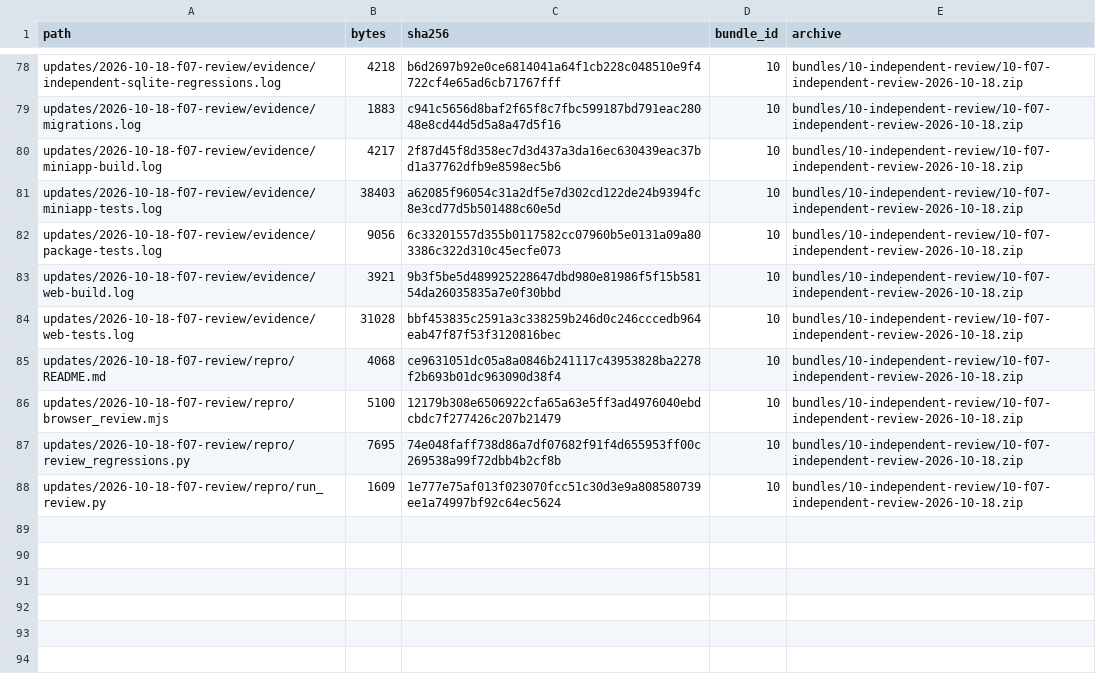
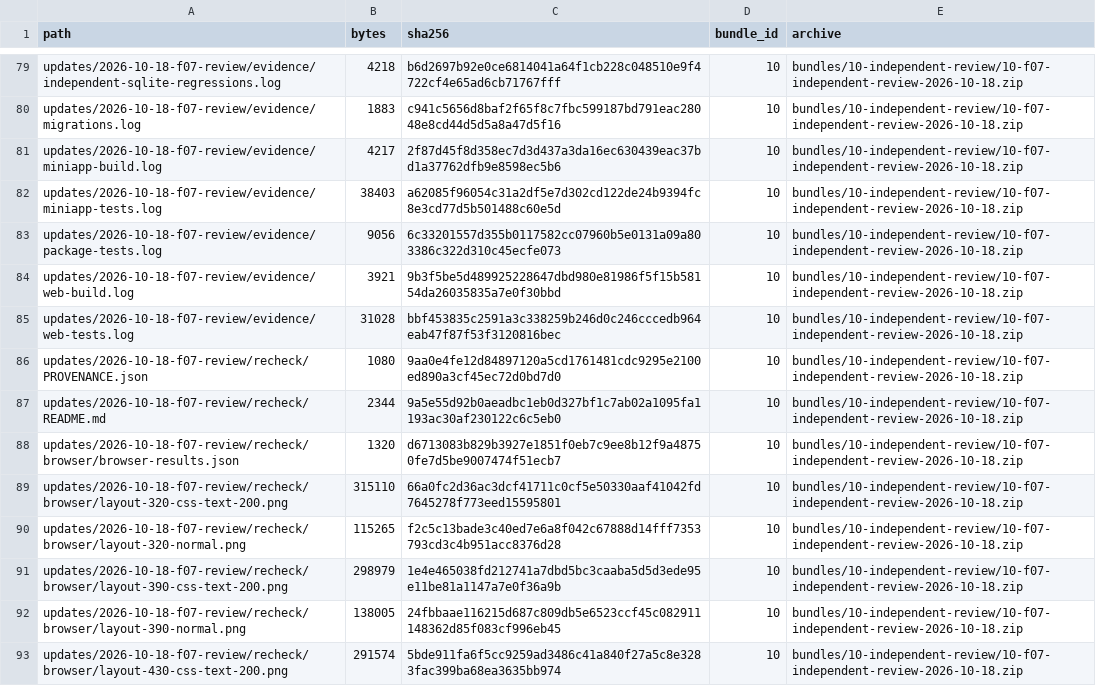
Before and after one commit to huyhandsome6996/f07-docx, a CSV file: catalog/REVIEW-CONTENTS.csv, drawn as a sheet; only a part is shown, gaps mark what is left out; the shorter side is filled out with more unchanged rows; the diff covers the shown part only; the diff names each change by its address in the sheet, - before the commit and + after, or states it on an @@ line.

Commit message:
Record latest F07 recheck and user-test handoff requirements
Confirm current F07 and PR #42 remain at bb75b2c with R01-R06 reproducible. Add fresh MySQL/browser logs and screenshots, a root copyable prompt, and concrete normal-user acceptance prerequisites. Refresh supplemental bundle 10 and verify 103 update files, 54 local links, extraction integrity and unchanged original archives.

```diff
--- a/catalog/REVIEW-CONTENTS.csv
+++ b/catalog/REVIEW-CONTENTS.csv
+row 86: updates/2026-10-18-f07-review/recheck/PROVENANCE.json | 1080 | 9aa0e4fe12d84897120a5cd1761481cdc9295e2100ed890a3cf45ec72d0bd7d0 | 10 | bundles/10-independent-review/10-f07-independent-review-2026-10-18.zip
+row 87: updates/2026-10-18-f07-review/recheck/README.md | 2344 | 9a5e55d92b0aeadbc1eb0d327bf1c7ab02a1095fa1193ac30af230122c6c5eb0 | 10 | bundles/10-independent-review/10-f07-independent-review-2026-10-18.zip
+row 88: updates/2026-10-18-f07-review/recheck/browser/browser-results.json | 1320 | d6713083b829b3927e1851f0eb7c9ee8b12f9a48750fe7d5be9007474f51ecb7 | 10 | bundles/10-independent-review/10-f07-independent-review-2026-10-18.zip
+row 89: updates/2026-10-18-f07-review/recheck/browser/layout-320-css-text-200.png | 315110 | 66a0fc2d36ac3dcf41711c0cf5e50330aaf41042fd7645278f773eed15595801 | 10 | bundles/10-independent-review/10-f07-independent-review-2026-10-18.zip
+row 90: updates/2026-10-18-f07-review/recheck/browser/layout-320-normal.png | 115265 | f2c5c13bade3c40ed7e6a8f042c67888d14fff7353793cd3c4b951acc8376d28 | 10 | bundles/10-independent-review/10-f07-independent-review-2026-10-18.zip
+row 91: updates/2026-10-18-f07-review/recheck/browser/layout-390-css-text-200.png | 298979 | 1e4e465038fd212741a7dbd5bc3caaba5d5d3ede95e11be81a1147a7e0f36a9b | 10 | bundles/10-independent-review/10-f07-independent-review-2026-10-18.zip
+row 92: updates/2026-10-18-f07-review/recheck/browser/layout-390-normal.png | 138005 | 24fbbaae116215d687c809db5e6523ccf45c082911148362d85f083cf996eb45 | 10 | bundles/10-independent-review/10-f07-independent-review-2026-10-18.zip
+row 93: updates/2026-10-18-f07-review/recheck/browser/layout-430-css-text-200.png | 291574 | 5bde911fa6f5cc9259ad3486c41a840f27a5c8e3283fac399ba68ea3635bb974 | 10 | bundles/10-independent-review/10-f07-independent-review-2026-10-18.zip
```
Also changed, not shown: 8 added rows and 8 edited cells elsewhere in this file, updates/2026-10-18-f07-review/MANIFEST-SHA256.csv, 26 other files.
